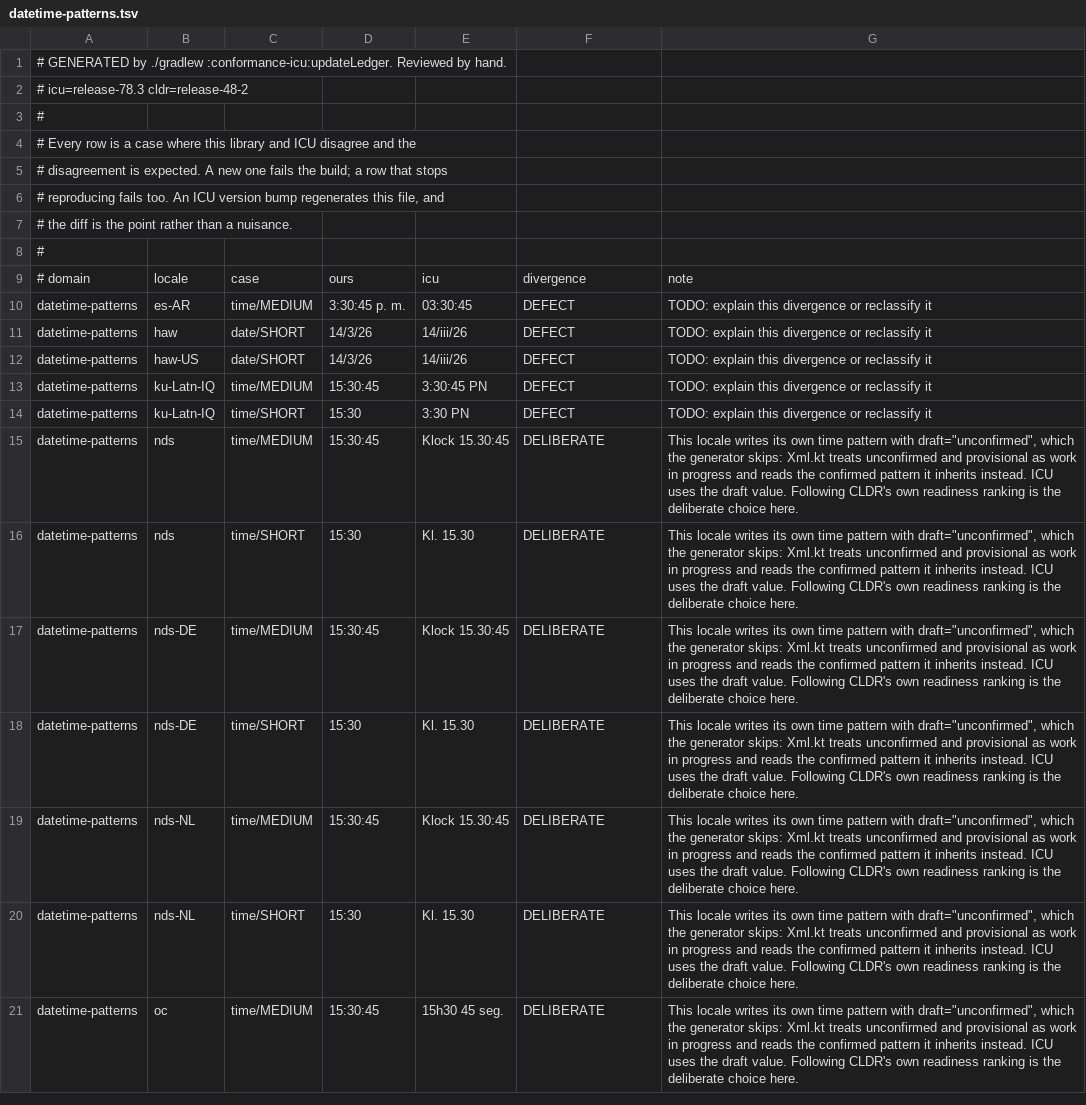
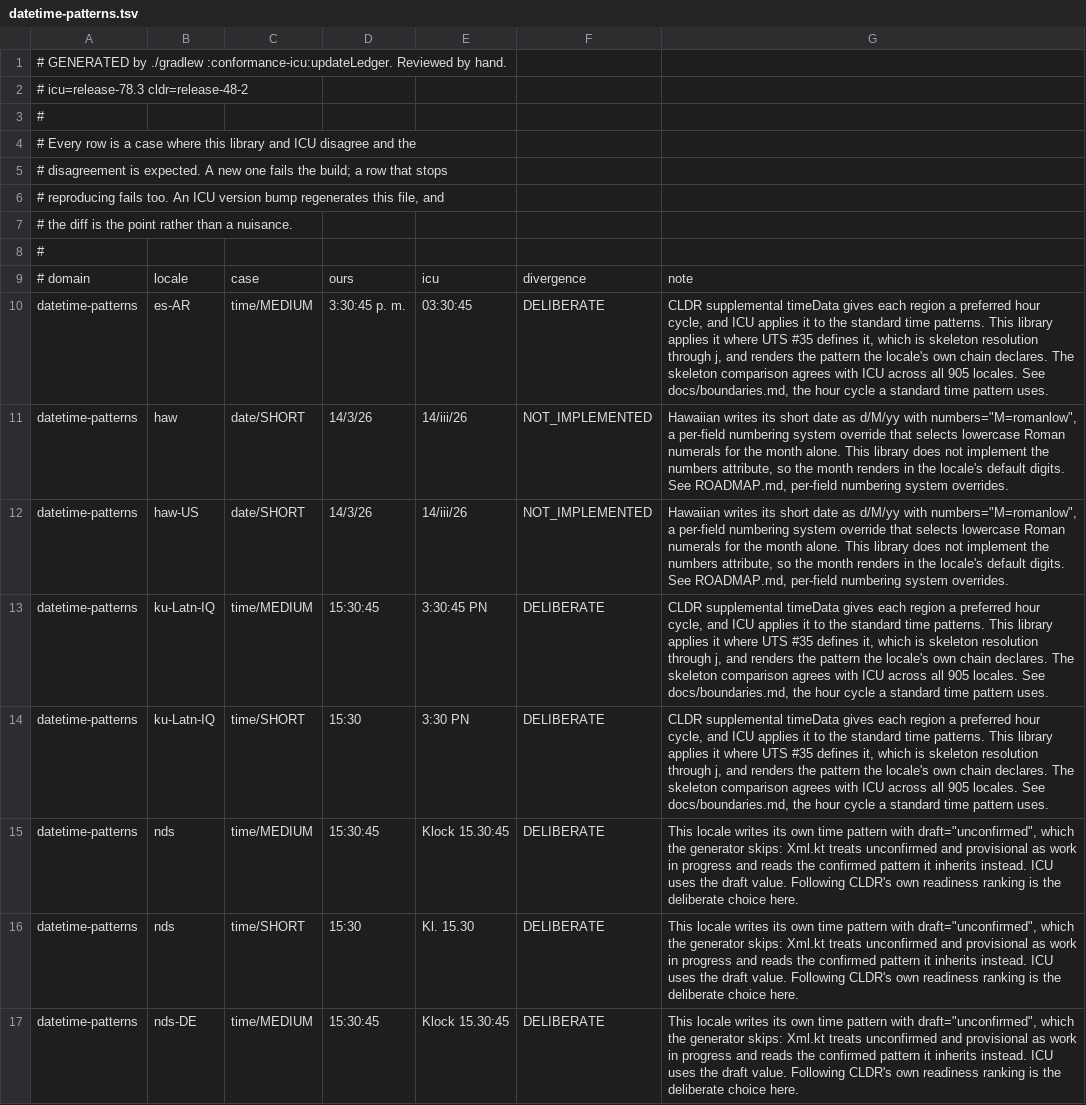
Before and after one commit to carcaradotdev/kotlinx-locale, a TSV file: conformance/ledger/datetime-patterns.tsv, drawn as a sheet; only a part is shown; the shorter side is filled out with more unchanged rows.

Commit message:
Make conformance a gate, and carry a reviewed answer across a regeneration
Every row in `conformance/ledger` is now classified and carries a sentence
saying why, so `continue-on-error` comes off the job. A divergence that reaches
it is one nobody has seen before, and it fails the pull request that caused it.

Two things had to be true first.

The taxonomy could not say "our gap, known, recorded". `DEFECT` blames ICU and
`DELIBERATE` claims a decision, and Hawaiian's per-field numbering override is
neither: ICU is right, and calling it deliberate would put a stopping point in
boundaries.md for work that should happen. `NOT_IMPLEMENTED` says it, the note
points at the ROADMAP entry, and the rows go away when the feature lands. The
three hour cycle rows are a real position and are written up in boundaries.md
beside it.

And a regeneration threw the classification away. `settle` carried the note over
and let the kind reset to its default, so 209 rows read "a defect in ICU" above
an explanation of why this library answers differently on purpose. The reviewed
answer is both fields. Only the judgement kinds are carried; a derived one is
re-derived every run, which is what stops an old answer from covering for a
classifier that stopped firing.

The check that a new kind cannot quietly become a counted one now asks
`JUDGEMENT_CALLS` rather than naming kinds, because this commit adds a kind and
that list was already wrong twice.

```diff
--- a/conformance/ledger/datetime-patterns.tsv
+++ b/conformance/ledger/datetime-patterns.tsv
@@ -9,7 +9,7 @@
 # domain	locale	case	ours	icu	divergence	note
-datetime-patterns	es-AR	time/MEDIUM	3:30:45 p. m.	03:30:45	DEFECT	TODO: explain this divergence or reclassify it
-datetime-patterns	haw	date/SHORT	14/3/26	14/iii/26	DEFECT	TODO: explain this divergence or reclassify it
-datetime-patterns	haw-US	date/SHORT	14/3/26	14/iii/26	DEFECT	TODO: explain this divergence or reclassify it
-datetime-patterns	ku-Latn-IQ	time/MEDIUM	15:30:45	3:30:45 PN	DEFECT	TODO: explain this divergence or reclassify it
-datetime-patterns	ku-Latn-IQ	time/SHORT	15:30	3:30 PN	DEFECT	TODO: explain this divergence or reclassify it
+datetime-patterns	es-AR	time/MEDIUM	3:30:45 p. m.	03:30:45	DELIBERATE	CLDR supplemental timeData gives each region a preferred hour cycle, and ICU applies it to the standard time patterns. This library applies it where UTS #35 defines it, which is skeleton resolution through j, and renders the pattern the locale's own chain declares. The skeleton comparison agrees with ICU across all 905 locales. See docs/boundaries.md, the hour cycle a standard time pattern uses.
+datetime-patterns	haw	date/SHORT	14/3/26	14/iii/26	NOT_IMPLEMENTED	Hawaiian writes its short date as d/M/yy with numbers="M=romanlow", a per-field numbering system override that selects lowercase Roman numerals for the month alone. This library does not implement the numbers attribute, so the month renders in the locale's default digits. See ROADMAP.md, per-field numbering system overrides.
+datetime-patterns	haw-US	date/SHORT	14/3/26	14/iii/26	NOT_IMPLEMENTED	Hawaiian writes its short date as d/M/yy with numbers="M=romanlow", a per-field numbering system override that selects lowercase Roman numerals for the month alone. This library does not implement the numbers attribute, so the month renders in the locale's default digits. See ROADMAP.md, per-field numbering system overrides.
+datetime-patterns	ku-Latn-IQ	time/MEDIUM	15:30:45	3:30:45 PN	DELIBERATE	CLDR supplemental timeData gives each region a preferred hour cycle, and ICU applies it to the standard time patterns. This library applies it where UTS #35 defines it, which is skeleton resolution through j, and renders the pattern the locale's own chain declares. The skeleton comparison agrees with ICU across all 905 locales. See docs/boundaries.md, the hour cycle a standard time pattern uses.
+datetime-patterns	ku-Latn-IQ	time/SHORT	15:30	3:30 PN	DELIBERATE	CLDR supplemental timeData gives each region a preferred hour cycle, and ICU applies it to the standard time patterns. This library applies it where UTS #35 defines it, which is skeleton resolution through j, and renders the pattern the locale's own chain declares. The skeleton comparison agrees with ICU across all 905 locales. See docs/boundaries.md, the hour cycle a standard time pattern uses.
 datetime-patterns	nds	time/MEDIUM	15:30:45	Klock 15.30:45	DELIBERATE	This locale writes its own time pattern with draft="unconfirmed", which the generator skips: Xml.kt treats unconfirmed and provisional as work in progress and reads the confirmed pattern it inherits instead. ICU uses the draft value. Following CLDR's own readiness ranking is the deliberate choice here.
```
Also changed, not shown: conformance/ledger/currency-formats.tsv, conformance/ledger/currency-minor-units.tsv, 6 other files.
